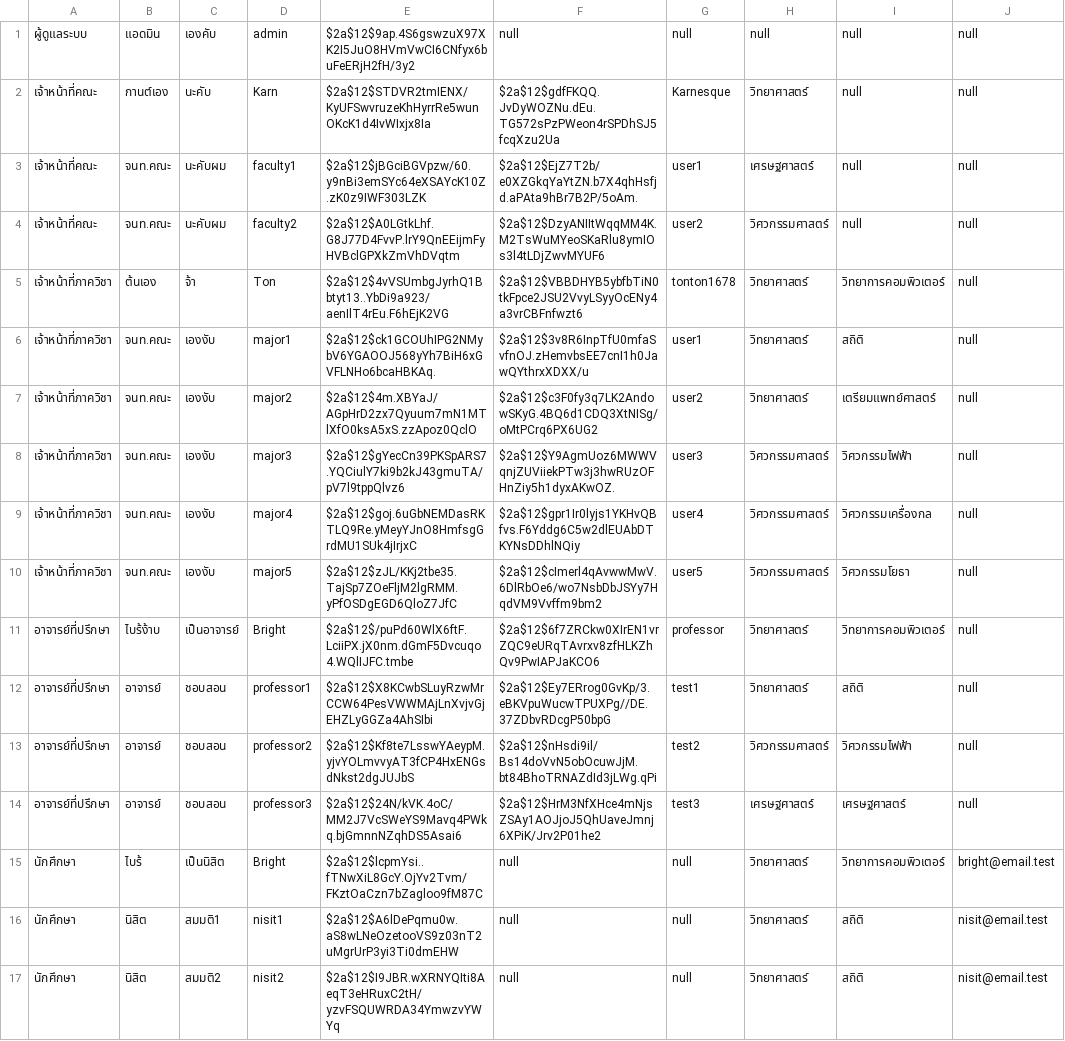
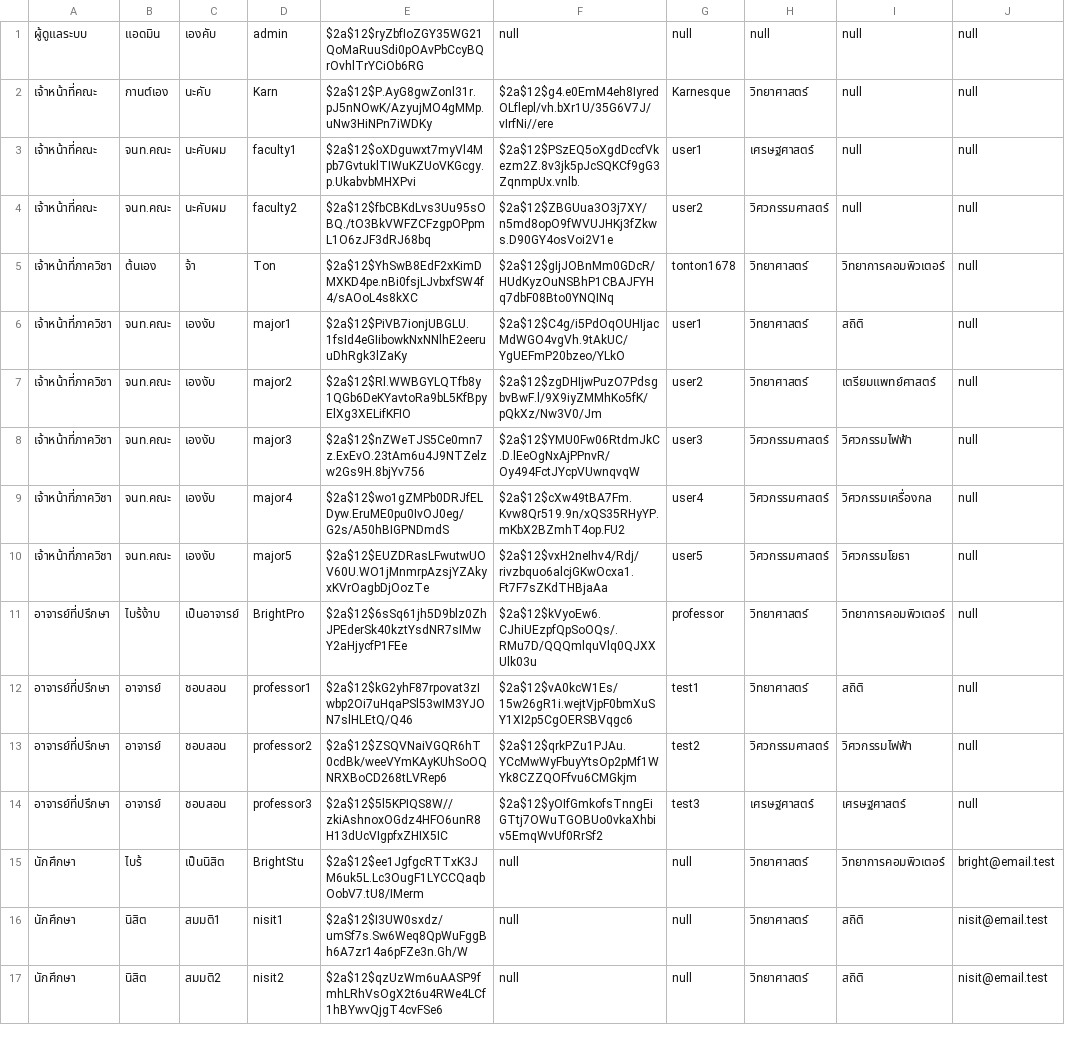
Before and after one commit to thg1rb/my-appeal, a CSV file: data/user.csv, drawn as a sheet; only a part is shown; the diff covers the shown part only; the diff names each change by its address in the sheet, - before the commit and + after, or states it on an @@ line.

```diff
--- a/data/user.csv
+++ b/data/user.csv
-E1: $2a$12$9ap.4S6gswzuX97XK2I5JuO8HVmVwCI6CNfyx6buFeERjH2fH/3y2
+E1: $2a$12$ryZbfIoZGY35WG21QoMaRuuSdi0pOAvPbCcyBQrOvhlTrYCiOb6RG
-E2: $2a$12$STDVR2tmIENX/KyUFSwvruzeKhHyrrRe5wunOKcK1d4IvWIxjx8Ia
+E2: $2a$12$P.AyG8gwZonl31r.pJ5nNOwK/AzyujMO4gMMp.uNw3HiNPn7iWDKy
-F2: $2a$12$gdfFKQQ.JvDyWOZNu.dEu.TG572sPzPWeon4rSPDhSJ5fcqXzu2Ua
+F2: $2a$12$g4.e0EmM4eh8IyredOLflepl/vh.bXr1U/35G6V7J/vIrfNi//ere
-E3: $2a$12$jBGciBGVpzw/60.y9nBi3emSYc64eXSAYcK10Z.zK0z9IWF303LZK
+E3: $2a$12$oXDguwxt7myVl4Mpb7GvtuklTIWuKZUoVKGcgy.p.UkabvbMHXPvi
-F3: $2a$12$EjZ7T2b/e0XZGkqYaYtZN.b7X4qhHsfjd.aPAta9hBr7B2P/5oAm.
+F3: $2a$12$PSzEQ5oXgdDccfVkezm2Z.8v3jk5pJcSQKCf9gG3ZqnmpUx.vnlb.
-E4: $2a$12$A0LGtkLhf.G8J77D4FvvP.lrY9QnEEijmFyHVBclGPXkZmVhDVqtm
+E4: $2a$12$fbCBKdLvs3Uu95sOBQ./tO3BkVWFZCFzgpOPpmL1O6zJF3dRJ68bq
-F4: $2a$12$DzyANIItWqqMM4K.M2TsWuMYeoSKaRlu8ymIOs3l4tLDjZwvMYUF6
+F4: $2a$12$ZBGUua3O3j7XY/n5md8opO9fWVUJHKj3fZkws.D90GY4osVoi2V1e
-E5: $2a$12$4vVSUmbgJyrhQ1Bbtyt13..YbDi9a923/aenIlT4rEu.F6hEjK2VG
+E5: $2a$12$YhSwB8EdF2xKimDMXKD4pe.nBi0fsjLJvbxfSW4f4/sAOoL4s8kXC
-F5: $2a$12$VBBDHYB5ybfbTiN0tkFpce2JSU2VvyLSyyOcENy4a3vrCBFnfwzt6
+F5: $2a$12$gIjJOBnMm0GDcR/HUdKyzOuNSBhP1CBAJFYHq7dbF08Bto0YNQINq
-E6: $2a$12$ck1GCOUhIPG2NMybV6YGAOOJ568yYh7BiH6xGVFLNHo6bcaHBKAq.
+E6: $2a$12$PiVB7ionjUBGLU.1fsId4eGIibowkNxNNlhE2eeruuDhRgk3lZaKy
-F6: $2a$12$3v8R6InpTfU0mfaSvfnOJ.zHemvbsEE7cnI1h0JawQYthrxXDXX/u
+F6: $2a$12$C4g/i5PdOqOUHIjacMdWGO4vgVh.9tAkUC/YgUEFmP20bzeo/YLkO
-E7: $2a$12$4m.XBYaJ/AGpHrD2zx7Qyuum7mN1MTlXfO0ksA5xS.zzApoz0QclO
+E7: $2a$12$Rl.WWBGYLQTfb8y1QGb6DeKYavtoRa9bL5KfBpyElXg3XELifKFIO
-F7: $2a$12$c3F0fy3q7LK2AndowSKyG.4BQ6d1CDQ3XtNISg/oMtPCrq6PX6UG2
+F7: $2a$12$zgDHIjwPuzO7PdsgbvBwF.l/9X9iyZMMhKo5fK/pQkXz/Nw3V0/Jm
-E8: $2a$12$gYecCn39PKSpARS7.YQCiulY7ki9b2kJ43gmuTA/pV7l9tppQlvz6
+E8: $2a$12$nZWeTJS5Ce0mn7z.ExEvO.23tAm6u4J9NTZelzw2Gs9H.8bjYv756
-F8: $2a$12$Y9AgmUoz6MWWVqnjZUViiekPTw3j3hwRUzOFHnZiy5h1dyxAKwOZ.
+F8: $2a$12$YMU0Fw06RtdmJkC.D.lEeOgNxAjPPnvR/Oy494FctJYcpVUwnqvqW
-E9: $2a$12$goj.6uGbNEMDasRKTLQ9Re.yMeyYJnO8HmfsgGrdMU1SUk4jIrjxC
+E9: $2a$12$wo1gZMPb0DRJfELDyw.EruME0pu0IvOJ0eg/G2s/A50hBIGPNDmdS
-F9: $2a$12$gpr1Ir0lyjs1YKHvQBfvs.F6Yddg6C5w2dlEUAbDTKYNsDDhlNQiy
+F9: $2a$12$cXw49tBA7Fm.Kvw8Qr519.9n/xQS35RHyYP.mKbX2BZmhT4op.FU2
-E10: $2a$12$zJL/KKj2tbe35.TajSp7ZOeFljM2lgRMM.yPfOSDgEGD6QloZ7JfC
+E10: $2a$12$EUZDRasLFwutwUOV60U.WO1jMnmrpAzsjYZAkyxKVrOagbDjOozTe
-F10: $2a$12$cImerl4qAvwwMwV.6DlRbOe6/wo7NsbDbJSYy7HqdVM9Vvffm9bm2
+F10: $2a$12$vxH2neIhv4/Rdj/rivzbquo6alcjGKwOcxa1.Ft7F7sZKdTHBjaAa
-D11: Bright
+D11: BrightPro
-E11: $2a$12$/puPd60WlX6ftF.LciiPX.jX0nm.dGmF5Dvcuqo4.WQlIJFC.tmbe
+E11: $2a$12$6sSq61jh5D9blz0ZhJPEderSk40kztYsdNR7sIMwY2aHjycfP1FEe
-F11: $2a$12$6f7ZRCkw0XIrEN1vrZQC9eURqTAvrxv8zfHLKZhQv9PwIAPJaKCO6
+F11: $2a$12$kVyoEw6.CJhiUEzpfQpSoOQs/.RMu7D/QQQmlquVlq0QJXXUlk03u
-E12: $2a$12$X8KCwbSLuyRzwMrCCW64PesVWWMAjLnXvjvGjEHZLyGGZa4AhSIbi
+E12: $2a$12$kG2yhF87rpovat3zIwbp2Oi7uHqaPSl53wIM3YJON7slHLEtQ/Q46
-F12: $2a$12$Ey7ERrog0GvKp/3.eBKVpuWucwTPUXPg//DE.37ZDbvRDcgP50bpG
+F12: $2a$12$vA0kcW1Es/15w26gR1i.wejtVjpF0bmXuSY1XI2p5CgOERSBVqgc6
-E13: $2a$12$Kf8te7LsswYAeypM.yjvYOLmvvyAT3fCP4HxENGsdNkst2dgJUJbS
+E13: $2a$12$ZSQVNaiVGQR6hT0cdBk/weeVYmKAyKUhSoOQNRXBoCD268tLVRep6
-F13: $2a$12$nHsdi9il/Bs14doVvN5obOcuwJjM.bt84BhoTRNAZdId3jLWg.qPi
+F13: $2a$12$qrkPZu1PJAu.YCcMwWyFbuyYtsOp2pMf1WYk8CZZQOFfvu6CMGkjm
-E14: $2a$12$24N/kVK.4oC/MM2J7VcSWeYS9Mavq4PWkq.bjGmnnNZqhDS5Asai6
+E14: $2a$12$5l5KPIQS8W//zkiAshnoxOGdz4HFO6unR8H13dUcVIgpfxZHIX5IC
-F14: $2a$12$HrM3NfXHce4mNjsZSAy1AOJjoJ5QhUaveJmnj6XPiK/Jrv2P01he2
+F14: $2a$12$yOIfGmkofsTnngEiGTtj7OWuTGOBUo0vkaXhbiv5EmqWvUf0RrSf2
-D15: Bright
+D15: BrightStu
-E15: $2a$12$lcpmYsi..fTNwXiL8GcY.OjYv2Tvm/FKztOaCzn7bZagloo9fM87C
+E15: $2a$12$ee1JgfgcRTTxK3JM6uk5L.Lc3OugF1LYCCQaqbOobV7.tU8/IMerm
-E16: $2a$12$A6lDePqmu0w.aS8wLNeOzetooVS9z03nT2uMgrUrP3yi3Ti0dmEHW
+E16: $2a$12$I3UW0sxdz/umSf7s.Sw6Weq8QpWuFggBh6A7zr14a6pFZe3n.Gh/W
-E17: $2a$12$I9JBR.wXRNYQIti8AeqT3eHRuxC2tH/yzvFSQUWRDA34YmwzvYWYq
+E17: $2a$12$qzUzWm6uAASP9fmhLRhVsOgX2t6u4RWe4LCf1hBYwvQjgT4cvFSe6
```
Also changed, not shown: 2 edited cells elsewhere in this file, data/student-roster.csv, 9 other files.
